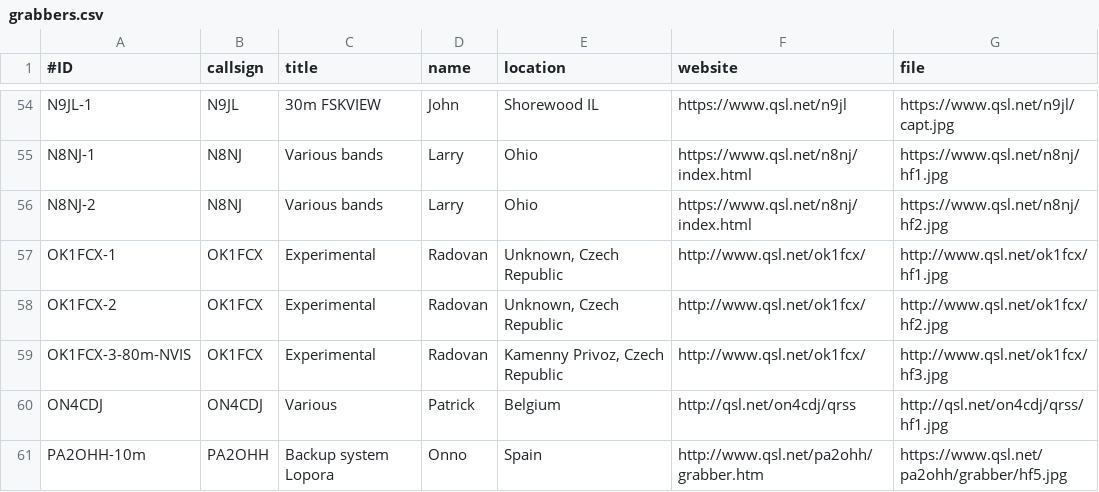
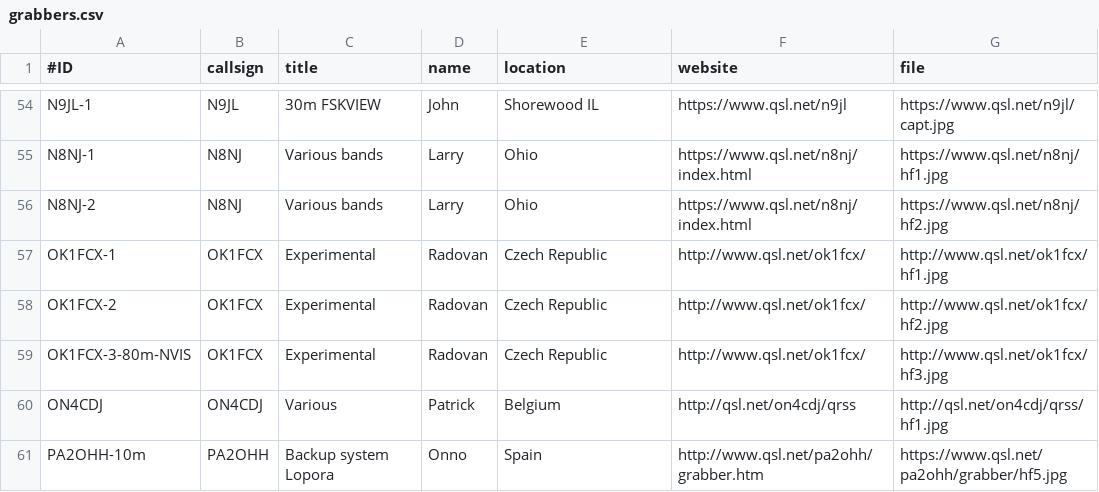
Before and after one commit to swharden/QRSSplus, a CSV file: grabbers.csv, drawn as a sheet; only a part is shown, gaps mark what is left out.

Commit message:
Update grabbers.csv

```diff
--- a/grabbers.csv
+++ b/grabbers.csv
@@ -56,5 +56,5 @@ N8NJ-1,N8NJ,Various bands,Larry,Ohio,https://www.qsl.net/n8nj/index.html,https:/
 N8NJ-2,N8NJ,Various bands,Larry,Ohio,https://www.qsl.net/n8nj/index.html,https://www.qsl.net/n8nj/hf2.jpg
-OK1FCX-1,OK1FCX,Experimental,Radovan,"Unknown, Czech Republic",http://www.qsl.net/ok1fcx/,http://www.qsl.net/ok1fcx/hf1.jpg
-OK1FCX-2,OK1FCX,Experimental,Radovan,"Unknown, Czech Republic",http://www.qsl.net/ok1fcx/,http://www.qsl.net/ok1fcx/hf2.jpg
-OK1FCX-3-80m-NVIS,OK1FCX,Experimental,Radovan,"Kamenny Privoz, Czech Republic",http://www.qsl.net/ok1fcx/,http://www.qsl.net/ok1fcx/hf3.jpg
+OK1FCX-1,OK1FCX,Experimental,Radovan,"Czech Republic",http://www.qsl.net/ok1fcx/,http://www.qsl.net/ok1fcx/hf1.jpg
+OK1FCX-2,OK1FCX,Experimental,Radovan,"Czech Republic",http://www.qsl.net/ok1fcx/,http://www.qsl.net/ok1fcx/hf2.jpg
+OK1FCX-3-80m-NVIS,OK1FCX,Experimental,Radovan,"Czech Republic",http://www.qsl.net/ok1fcx/,http://www.qsl.net/ok1fcx/hf3.jpg
 ON4CDJ,ON4CDJ,Various,Patrick,Belgium,http://qsl.net/on4cdj/qrss,http://qsl.net/on4cdj/qrss/hf1.jpg
```
